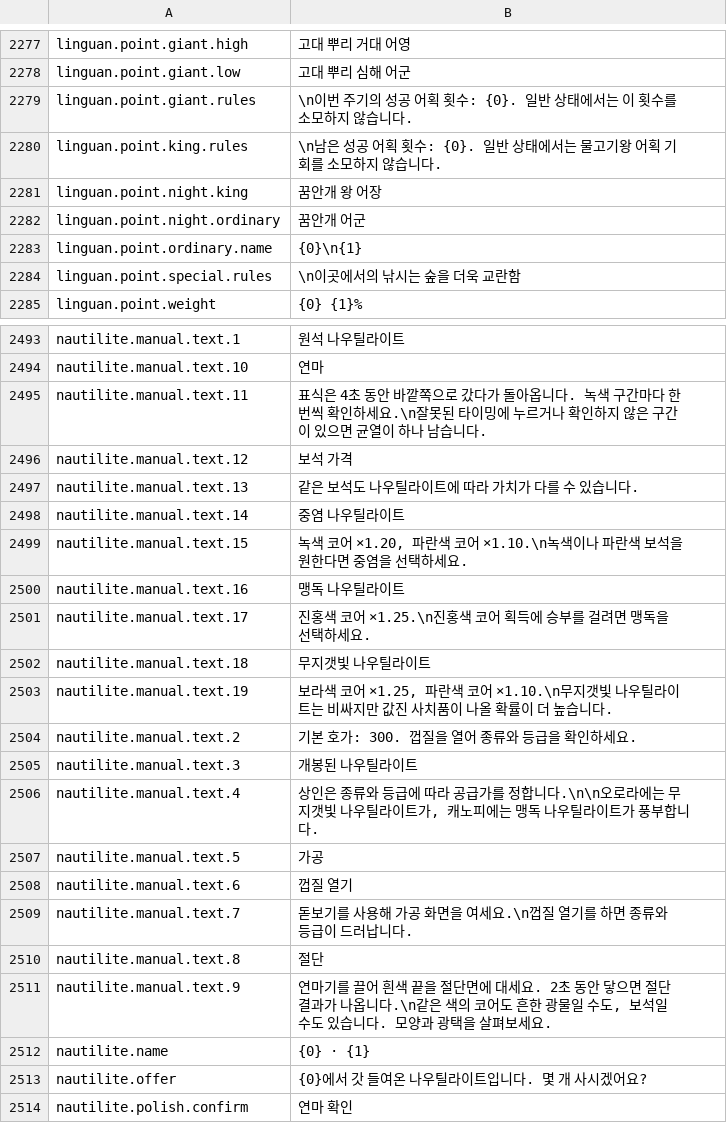
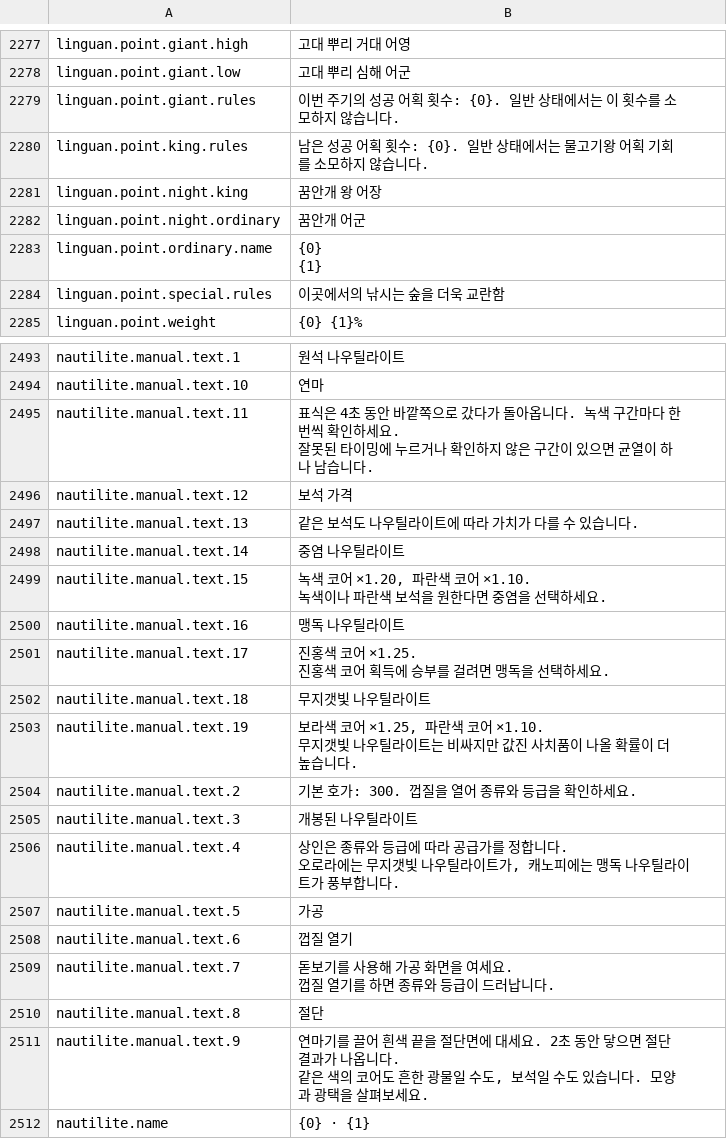
Before and after one commit to project-parr0t/probably-translated, a CSV file: workshop-overlays/3829110153/Localization/ko.csv, drawn as a sheet; only a part is shown, gaps mark what is left out; the shorter side is filled out with more unchanged rows; the diff covers the shown part only.

```diff
--- a/workshop-overlays/3829110153/Localization/ko.csv
+++ b/workshop-overlays/3829110153/Localization/ko.csv
@@ -2278,8 +2542,12 @@ linguan.point.giant.high,고대 뿌리 거대 어영
 linguan.point.giant.low,고대 뿌리 심해 어군
-linguan.point.giant.rules,\n이번 주기의 성공 어획 횟수: {0}. 일반 상태에서는 이 횟수를 소모하지 않습니다.
-linguan.point.king.rules,\n남은 성공 어획 횟수: {0}. 일반 상태에서는 물고기왕 어획 기회를 소모하지 않습니다.
+linguan.point.giant.rules,"
+이번 주기의 성공 어획 횟수: {0}. 일반 상태에서는 이 횟수를 소모하지 않습니다."
+linguan.point.king.rules,"
+남은 성공 어획 횟수: {0}. 일반 상태에서는 물고기왕 어획 기회를 소모하지 않습니다."
 linguan.point.night.king,꿈안개 왕 어장
 linguan.point.night.ordinary,꿈안개 어군
-linguan.point.ordinary.name,{0}\n{1}
-linguan.point.special.rules,\n이곳에서의 낚시는 숲을 더욱 교란함
+linguan.point.ordinary.name,"{0}
+{1}"
+linguan.point.special.rules,"
+이곳에서의 낚시는 숲을 더욱 교란함"
 linguan.point.weight,{0} {1}%
@@ -2494,3 +2780,4 @@ nautilite.manual.text.1,원석 나우틸라이트
 nautilite.manual.text.10,연마
-nautilite.manual.text.11,표식은 4초 동안 바깥쪽으로 갔다가 돌아옵니다. 녹색 구간마다 한 번씩 확인하세요.\n잘못된 타이밍에 누르거나 확인하지 않은 구간이 있으면 균열이 하나 남습니다.
+nautilite.manual.text.11,"표식은 4초 동안 바깥쪽으로 갔다가 돌아옵니다. 녹색 구간마다 한 번씩 확인하세요.
+잘못된 타이밍에 누르거나 확인하지 않은 구간이 있으면 균열이 하나 남습니다."
 nautilite.manual.text.12,보석 가격
@@ -2498,15 +2785,22 @@ nautilite.manual.text.13,같은 보석도 나우틸라이트에 따라 가치가
 nautilite.manual.text.14,중염 나우틸라이트
-nautilite.manual.text.15,"녹색 코어 ×1.20, 파란색 코어 ×1.10.\n녹색이나 파란색 보석을 원한다면 중염을 선택하세요."
+nautilite.manual.text.15,"녹색 코어 ×1.20, 파란색 코어 ×1.10.
+녹색이나 파란색 보석을 원한다면 중염을 선택하세요."
 nautilite.manual.text.16,맹독 나우틸라이트
-nautilite.manual.text.17,진홍색 코어 ×1.25.\n진홍색 코어 획득에 승부를 걸려면 맹독을 선택하세요.
+nautilite.manual.text.17,"진홍색 코어 ×1.25.
+진홍색 코어 획득에 승부를 걸려면 맹독을 선택하세요."
 nautilite.manual.text.18,무지갯빛 나우틸라이트
-nautilite.manual.text.19,"보라색 코어 ×1.25, 파란색 코어 ×1.10.\n무지갯빛 나우틸라이트는 비싸지만 값진 사치품이 나올 확률이 더 높습니다."
+nautilite.manual.text.19,"보라색 코어 ×1.25, 파란색 코어 ×1.10.
+무지갯빛 나우틸라이트는 비싸지만 값진 사치품이 나올 확률이 더 높습니다."
 nautilite.manual.text.2,기본 호가: 300. 껍질을 열어 종류와 등급을 확인하세요.
 nautilite.manual.text.3,개봉된 나우틸라이트
-nautilite.manual.text.4,"상인은 종류와 등급에 따라 공급가를 정합니다.\n\n오로라에는 무지갯빛 나우틸라이트가, 캐노피에는 맹독 나우틸라이트가 풍부합니다."
+nautilite.manual.text.4,"상인은 종류와 등급에 따라 공급가를 정합니다.
+
+오로라에는 무지갯빛 나우틸라이트가, 캐노피에는 맹독 나우틸라이트가 풍부합니다."
 nautilite.manual.text.5,가공
 nautilite.manual.text.6,껍질 열기
-nautilite.manual.text.7,돋보기를 사용해 가공 화면을 여세요.\n껍질 열기를 하면 종류와 등급이 드러납니다.
+nautilite.manual.text.7,"돋보기를 사용해 가공 화면을 여세요.
+껍질 열기를 하면 종류와 등급이 드러납니다."
 nautilite.manual.text.8,절단
-nautilite.manual.text.9,"연마기를 끌어 흰색 끝을 절단면에 대세요. 2초 동안 닿으면 절단 결과가 나옵니다.\n같은 색의 코어도 흔한 광물일 수도, 보석일 수도 있습니다. 모양과 광택을 살펴보세요."
+nautilite.manual.text.9,"연마기를 끌어 흰색 끝을 절단면에 대세요. 2초 동안 닿으면 절단 결과가 나옵니다.
+같은 색의 코어도 흔한 광물일 수도, 보석일 수도 있습니다. 모양과 광택을 살펴보세요."
 nautilite.name,{0} · {1}
```
Also changed, not shown: 156 edited cells elsewhere in this file, 3 other files.
